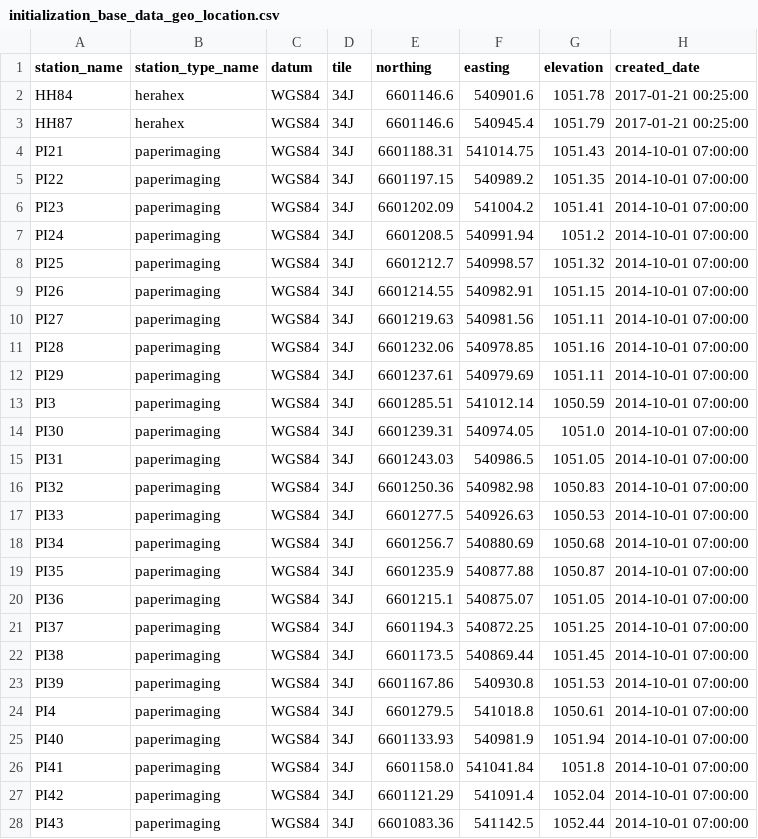
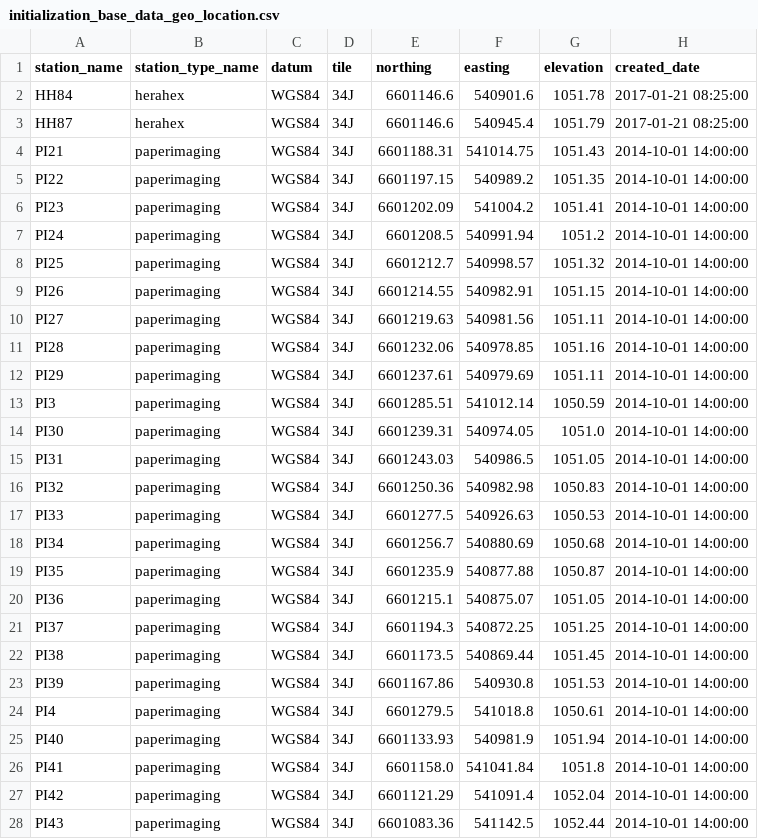
Before and after one commit to HERA-Team/hera_mc, a CSV file: hera_mc/data/initialization_base_data_geo_location.csv, drawn as a sheet; only a part is shown; the diff covers the shown part only.

```diff
--- a/hera_mc/data/initialization_base_data_geo_location.csv
+++ b/hera_mc/data/initialization_base_data_geo_location.csv
@@ -1,28 +1,28 @@
 station_name,station_type_name,datum,tile,northing,easting,elevation,created_date
-HH84,herahex,WGS84,34J,6601146.6,540901.6,1051.78,2017-01-21 00:25:00
-HH87,herahex,WGS84,34J,6601146.6,540945.4,1051.79,2017-01-21 00:25:00
-PI21,paperimaging,WGS84,34J,6601188.31,541014.75,1051.43,2014-10-01 07:00:00
-PI22,paperimaging,WGS84,34J,6601197.15,540989.2,1051.35,2014-10-01 07:00:00
-PI23,paperimaging,WGS84,34J,6601202.09,541004.2,1051.41,2014-10-01 07:00:00
-PI24,paperimaging,WGS84,34J,6601208.5,540991.94,1051.2,2014-10-01 07:00:00
-PI25,paperimaging,WGS84,34J,6601212.7,540998.57,1051.32,2014-10-01 07:00:00
-PI26,paperimaging,WGS84,34J,6601214.55,540982.91,1051.15,2014-10-01 07:00:00
-PI27,paperimaging,WGS84,34J,6601219.63,540981.56,1051.11,2014-10-01 07:00:00
-PI28,paperimaging,WGS84,34J,6601232.06,540978.85,1051.16,2014-10-01 07:00:00
-PI29,paperimaging,WGS84,34J,6601237.61,540979.69,1051.11,2014-10-01 07:00:00
-PI3,paperimaging,WGS84,34J,6601285.51,541012.14,1050.59,2014-10-01 07:00:00
-PI30,paperimaging,WGS84,34J,6601239.31,540974.05,1051.0,2014-10-01 07:00:00
-PI31,paperimaging,WGS84,34J,6601243.03,540986.5,1051.05,2014-10-01 07:00:00
-PI32,paperimaging,WGS84,34J,6601250.36,540982.98,1050.83,2014-10-01 07:00:00
-PI33,paperimaging,WGS84,34J,6601277.5,540926.63,1050.53,2014-10-01 07:00:00
-PI34,paperimaging,WGS84,34J,6601256.7,540880.69,1050.68,2014-10-01 07:00:00
-PI35,paperimaging,WGS84,34J,6601235.9,540877.88,1050.87,2014-10-01 07:00:00
-PI36,paperimaging,WGS84,34J,6601215.1,540875.07,1051.05,2014-10-01 07:00:00
-PI37,paperimaging,WGS84,34J,6601194.3,540872.25,1051.25,2014-10-01 07:00:00
-PI38,paperimaging,WGS84,34J,6601173.5,540869.44,1051.45,2014-10-01 07:00:00
-PI39,paperimaging,WGS84,34J,6601167.86,540930.8,1051.53,2014-10-01 07:00:00
-PI4,paperimaging,WGS84,34J,6601279.5,541018.8,1050.61,2014-10-01 07:00:00
-PI40,paperimaging,WGS84,34J,6601133.93,540981.9,1051.94,2014-10-01 07:00:00
-PI41,paperimaging,WGS84,34J,6601158.0,541041.84,1051.8,2014-10-01 07:00:00
-PI42,paperimaging,WGS84,34J,6601121.29,541091.4,1052.04,2014-10-01 07:00:00
-PI43,paperimaging,WGS84,34J,6601083.36,541142.5,1052.44,2014-10-01 07:00:00
+HH84,herahex,WGS84,34J,6601146.6,540901.6,1051.78,2017-01-21 08:25:00
+HH87,herahex,WGS84,34J,6601146.6,540945.4,1051.79,2017-01-21 08:25:00
+PI21,paperimaging,WGS84,34J,6601188.31,541014.75,1051.43,2014-10-01 14:00:00
+PI22,paperimaging,WGS84,34J,6601197.15,540989.2,1051.35,2014-10-01 14:00:00
+PI23,paperimaging,WGS84,34J,6601202.09,541004.2,1051.41,2014-10-01 14:00:00
+PI24,paperimaging,WGS84,34J,6601208.5,540991.94,1051.2,2014-10-01 14:00:00
+PI25,paperimaging,WGS84,34J,6601212.7,540998.57,1051.32,2014-10-01 14:00:00
+PI26,paperimaging,WGS84,34J,6601214.55,540982.91,1051.15,2014-10-01 14:00:00
+PI27,paperimaging,WGS84,34J,6601219.63,540981.56,1051.11,2014-10-01 14:00:00
+PI28,paperimaging,WGS84,34J,6601232.06,540978.85,1051.16,2014-10-01 14:00:00
+PI29,paperimaging,WGS84,34J,6601237.61,540979.69,1051.11,2014-10-01 14:00:00
+PI3,paperimaging,WGS84,34J,6601285.51,541012.14,1050.59,2014-10-01 14:00:00
+PI30,paperimaging,WGS84,34J,6601239.31,540974.05,1051.0,2014-10-01 14:00:00
+PI31,paperimaging,WGS84,34J,6601243.03,540986.5,1051.05,2014-10-01 14:00:00
+PI32,paperimaging,WGS84,34J,6601250.36,540982.98,1050.83,2014-10-01 14:00:00
+PI33,paperimaging,WGS84,34J,6601277.5,540926.63,1050.53,2014-10-01 14:00:00
+PI34,paperimaging,WGS84,34J,6601256.7,540880.69,1050.68,2014-10-01 14:00:00
+PI35,paperimaging,WGS84,34J,6601235.9,540877.88,1050.87,2014-10-01 14:00:00
+PI36,paperimaging,WGS84,34J,6601215.1,540875.07,1051.05,2014-10-01 14:00:00
+PI37,paperimaging,WGS84,34J,6601194.3,540872.25,1051.25,2014-10-01 14:00:00
+PI38,paperimaging,WGS84,34J,6601173.5,540869.44,1051.45,2014-10-01 14:00:00
+PI39,paperimaging,WGS84,34J,6601167.86,540930.8,1051.53,2014-10-01 14:00:00
+PI4,paperimaging,WGS84,34J,6601279.5,541018.8,1050.61,2014-10-01 14:00:00
+PI40,paperimaging,WGS84,34J,6601133.93,540981.9,1051.94,2014-10-01 14:00:00
+PI41,paperimaging,WGS84,34J,6601158.0,541041.84,1051.8,2014-10-01 14:00:00
+PI42,paperimaging,WGS84,34J,6601121.29,541091.4,1052.04,2014-10-01 14:00:00
+PI43,paperimaging,WGS84,34J,6601083.36,541142.5,1052.44,2014-10-01 14:00:00
```
Also changed, not shown: 3 added rows and 106 edited cells elsewhere in this file, hera_mc/data/initialization_base_data_parts_paper.csv, hera_mc/data/initialization_data_connections.csv, 6 other files.
